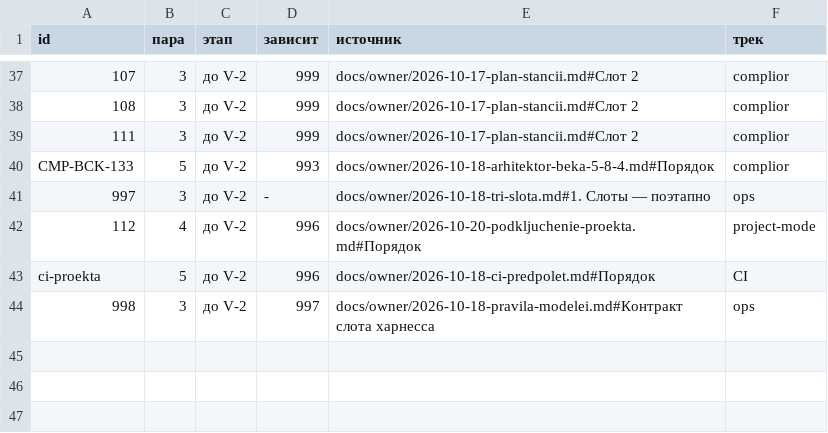
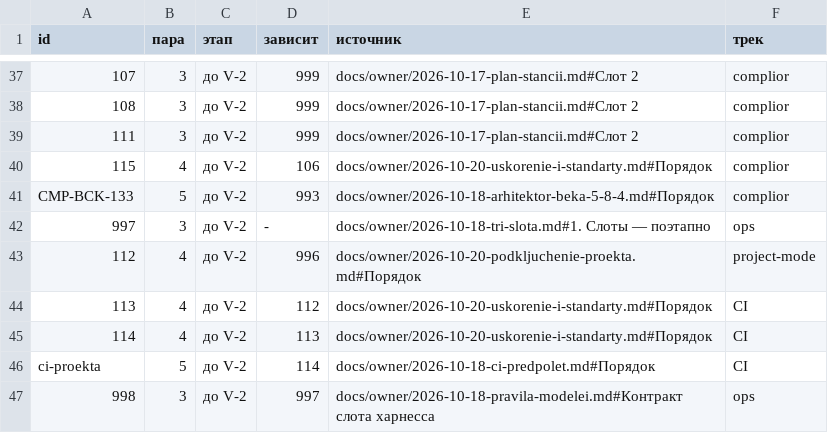
Before and after one commit to a3ka/dev-harness, a TSV file: registry/plan.tsv, drawn as a sheet; only a part is shown, gaps mark what is left out; addresses are those after the commit; the diff names each change by its address in the sheet, - before the commit and + after, or states it on an @@ line.

Commit message:
plan: 113 быстрый check_charter, 114 веса lane CI, 115 стандарты бэкенда до 003; ci-proekta после 114
Слово владельца 2026-10-20 ~13:23 UTC («да, ставим»): после 112 — 113 (быстрый check_charter при коммите
устав-пути, 2×~35 мин на 109), 114 (веса lane CI по замерам), затем ci-proekta.
Слово владельца 2026-10-20 ~13:45 UTC: бэкенд строго по ARCHITECTURE.md/CODING-STANDARDS.md, подключить
в харнесс только для бэкенда, до CMP-BCK-003 — предмет 115.
Номера выданы станцией (id/CONTRACT/113, 114, 115; реестр e596ee45c, 41e706edc, ae9baf5b2).
Запись решения: docs/owner/2026-10-20-uskorenie-i-standarty.md.

РАЗРЕШИЛ-ВЛАДЕЛЕЦ: registry/plan.tsv строки 113, 114, 115 и зависимость ci-proekta 996 → 114 (слово владельца 2026-10-20 ~13:23 и ~13:45 UTC)
РАЗРЕШИЛ-ВЛАДЕЛЕЦ: ROADMAP.md регенерация блока плана (gen_plan.sh --write)

```diff
--- a/registry/plan.tsv
+++ b/registry/plan.tsv
+row 40: 115 | 4 | до V-2 | 106 | docs/owner/2026-10-20-uskorenie-i-standarty.md#Порядок | complior
+row 44: 113 | 4 | до V-2 | 112 | docs/owner/2026-10-20-uskorenie-i-standarty.md#Порядок | CI
+row 45: 114 | 4 | до V-2 | 113 | docs/owner/2026-10-20-uskorenie-i-standarty.md#Порядок | CI
-D46 (зависит): 996
+D46 (зависит): 114
```
Also changed, not shown: 2 other files.
